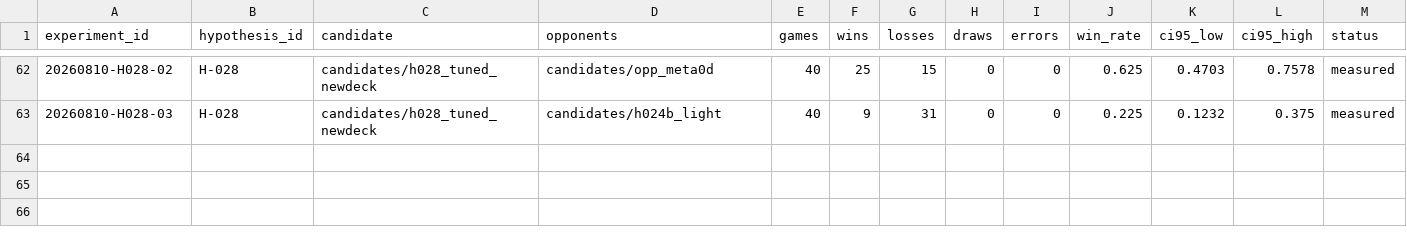
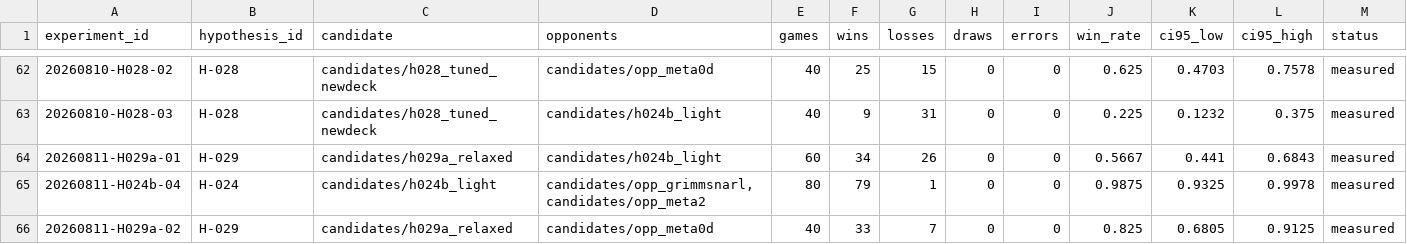
Before and after one commit to hotorch/ptcg-ai-battle-strategy, a TSV file: research_loop/results.tsv, drawn as a sheet; only a part is shown, gaps mark what is left out; rows hold the shown columns only; the diff names each change by its address in the sheet, - before the commit and + after, or states it on an @@ line.

```diff
--- a/research_loop/results.tsv
+++ b/research_loop/results.tsv
+row 64: 20260811-H029a-01 | H-029 | candidates/h029a_relaxed | candidates/h024b_light | 60 | 34 | 26 | 0 | 0 | 0.5667 | 0.441 | 0.6843 | measured
+row 65: 20260811-H024b-04 | H-024 | candidates/h024b_light | candidates/opp_grimmsnarl,candidates/opp_meta2 | 80 | 79 | 1 | 0 | 0 | 0.9875 | 0.9325 | 0.9978 | measured
+row 66: 20260811-H029a-02 | H-029 | candidates/h029a_relaxed | candidates/opp_meta0d | 40 | 33 | 7 | 0 | 0 | 0.825 | 0.6805 | 0.9125 | measured
```
Also changed, not shown: submissions/history.tsv, 8 other files.
